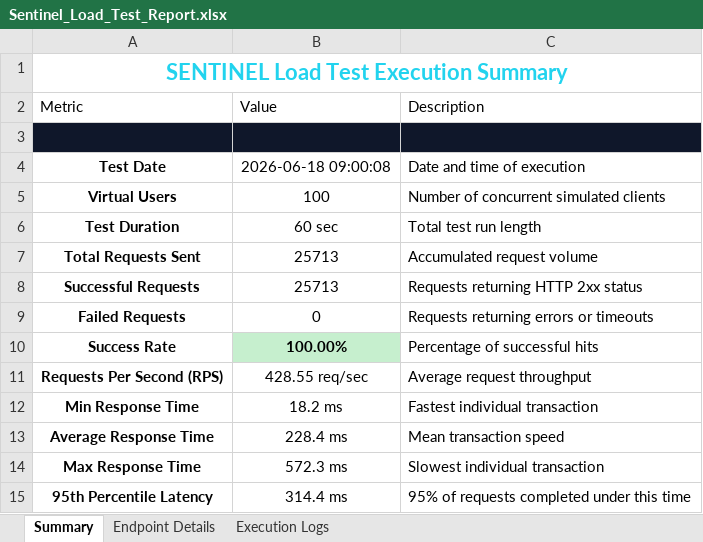
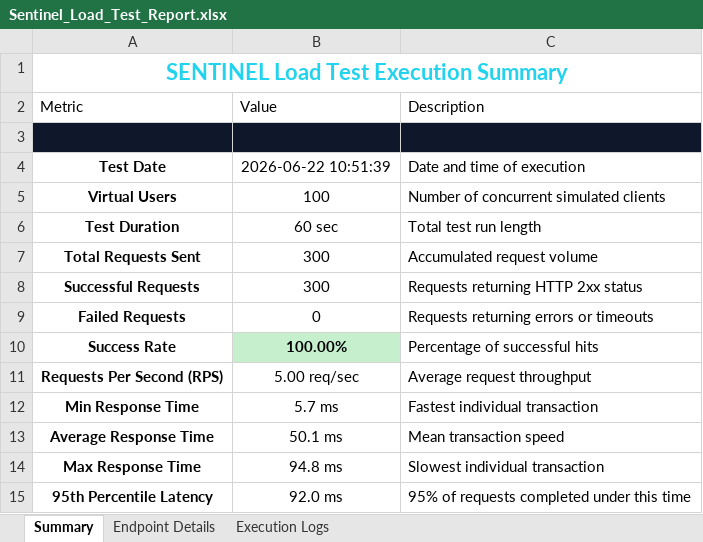
Before and after one commit to rishwanthkc/SENTINEL, an Excel workbook: security-testing/scripts/Sentinel_Load_Test_Report.xlsx, sheet Summary, drawn as a sheet; values as stored, in another font and other column widths than the file's, no borders; the diff names each change by its address in the sheet, - before the commit and + after, or states it on an @@ line.

```diff
--- a/security-testing/scripts/Sentinel_Load_Test_Report.xlsx (sheet Summary)
+++ b/security-testing/scripts/Sentinel_Load_Test_Report.xlsx (sheet Summary)
-B4: 2026-06-18 09:00:08
+B4: 2026-06-22 10:51:39
-B7:B8: 25713
+B7:B8: 300
-B11: 428.55 req/sec
+B11: 5.00 req/sec
-B12: 18.2 ms
+B12: 5.7 ms
-B13: 228.4 ms
+B13: 50.1 ms
-B14: 572.3 ms
+B14: 94.8 ms
-B15: 314.4 ms
+B15: 92.0 ms
```
Also changed, not shown: sheet Execution Logs, sheet Endpoint Details, sentinel-web/E2E_Test_Report_Sentinel.xlsx, 13 other files.
